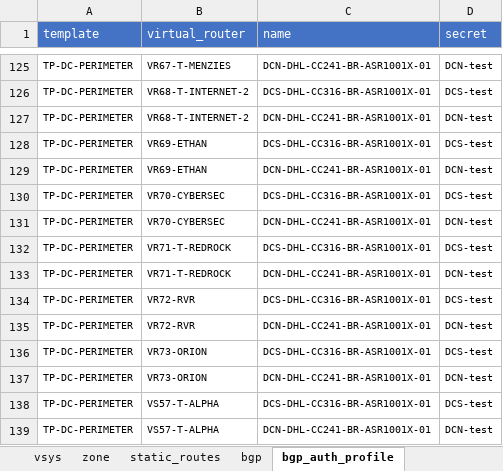
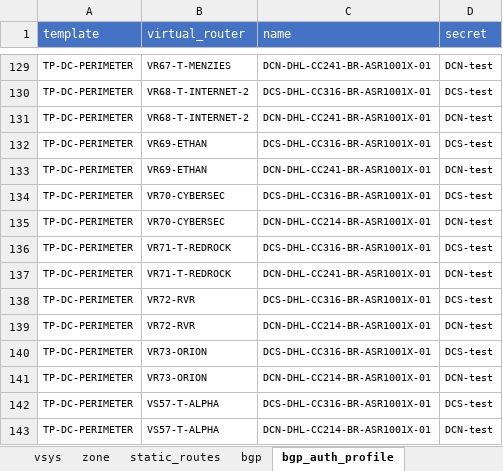
Before and after one commit to SudarshanVK/panorama_python, an Excel workbook: design.xlsx, sheet bgp_auth_profile, drawn as a sheet; only a part is shown, gaps mark what is left out; values as stored, in another font and other column widths than the file's, no borders; addresses are those after the commit; the diff covers the shown part only; the diff names each change by its address in the sheet, - before the commit and + after, or states it on an @@ line.

Commit message:
added support for BGP redistribution profile

```diff
--- a/design.xlsx (sheet bgp_auth_profile)
+++ b/design.xlsx (sheet bgp_auth_profile)
-C135 (name): DCN-DHL-CC241-BR-ASR1001X-01
+C135 (name): DCN-DHL-CC214-BR-ASR1001X-01
-C139 (name): DCN-DHL-CC241-BR-ASR1001X-01
+C139 (name): DCN-DHL-CC214-BR-ASR1001X-01
-C141 (name): DCN-DHL-CC241-BR-ASR1001X-01
+C141 (name): DCN-DHL-CC214-BR-ASR1001X-01
-C143 (name): DCN-DHL-CC241-BR-ASR1001X-01
+C143 (name): DCN-DHL-CC214-BR-ASR1001X-01
```
Also changed, not shown: 4 added rows and 3 edited cells elsewhere in this sheet, sheet bgp_peers, sheet bgp, sheet bgp_peer_groups, other sheet tabs, 3 other files.
